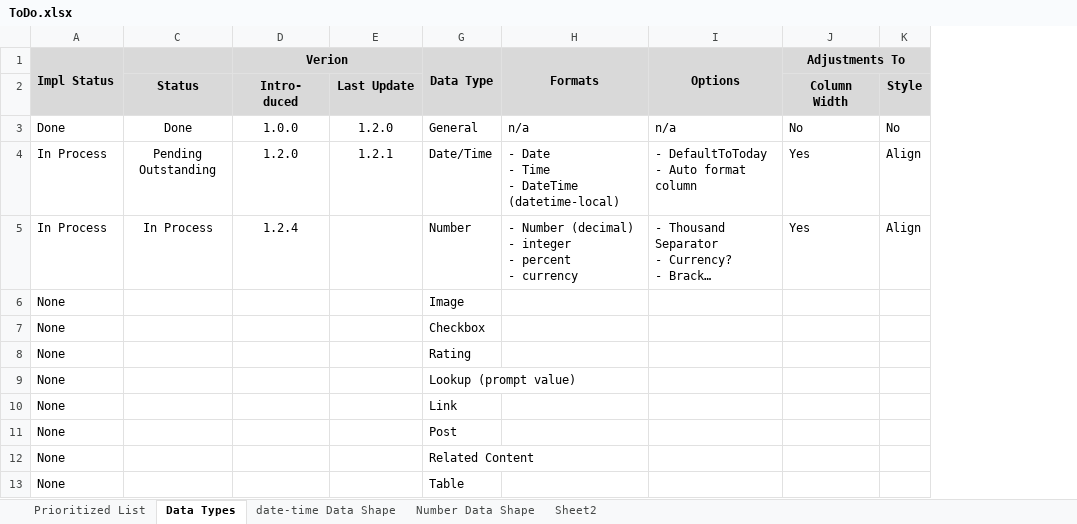
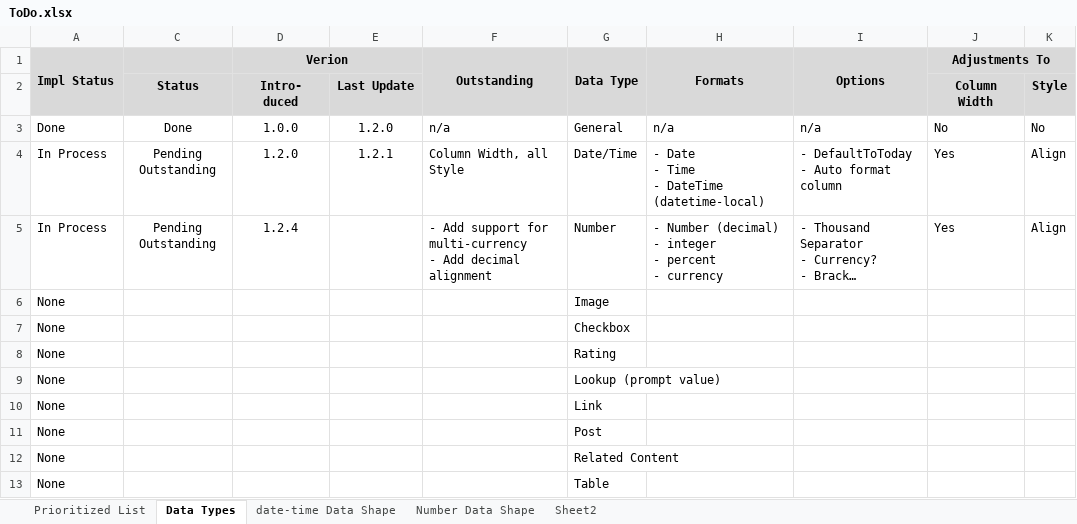
Before and after one commit to gschaub/dynamic-tables, an Excel workbook: Development Docs/ToDo.xlsx, sheet Data Types, drawn as a sheet; only a part is shown; long unchanged cells end in …; values as stored, in another font and other column widths than the file's, no borders; ↵ is a line break in a cell; the diff names each change by its address in the sheet, - before the commit and + after, or states it on an @@ line.

```diff
--- a/Development Docs/ToDo.xlsx (sheet Data Types)
+++ b/Development Docs/ToDo.xlsx (sheet Data Types)
@@ column F (Outstanding) unhidden, rows 3-5: n/a | Column Width, all Style | - Add support for multi-currency ↵ - Add decimal alignment @@
-C5: In Process
+C5: Pending Outstanding
```
Also changed, not shown: sheet Prioritized List, hidden cells, 8 other files.
